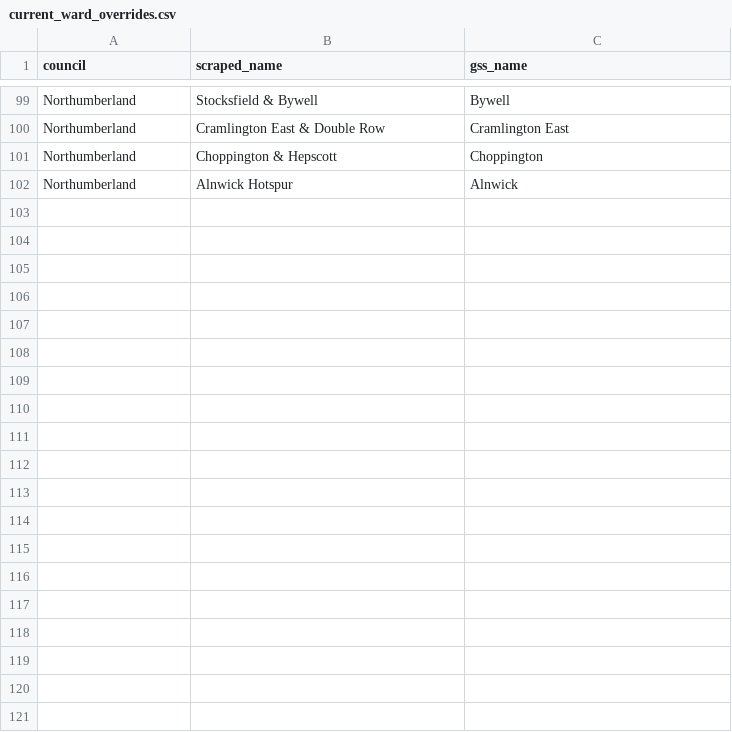
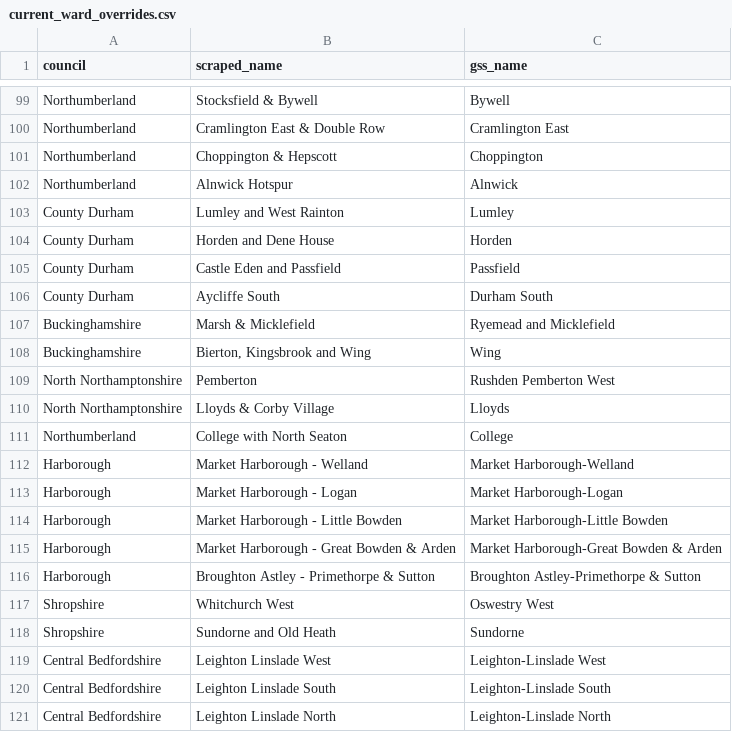
Before and after one commit to MitchellCarey/may-2026-election-correlations, a CSV file: data/source/current_ward_overrides.csv, drawn as a sheet; only a part is shown, gaps mark what is left out; the diff covers the shown part only; the diff names each change by its address in the sheet, - before the commit and + after, or states it on an @@ line.

```diff
--- a/data/source/current_ward_overrides.csv
+++ b/data/source/current_ward_overrides.csv
+row 103: County Durham | Lumley and West Rainton | Lumley
+row 104: County Durham | Horden and Dene House | Horden
+row 105: County Durham | Castle Eden and Passfield | Passfield
+row 106: County Durham | Aycliffe South | Durham South
+row 107: Buckinghamshire | Marsh & Micklefield | Ryemead and Micklefield
+row 108: Buckinghamshire | Bierton, Kingsbrook and Wing | Wing
+row 109: North Northamptonshire | Pemberton | Rushden Pemberton West
+row 110: North Northamptonshire | Lloyds & Corby Village | Lloyds
+row 111: Northumberland | College with North Seaton | College
+row 112: Harborough | Market Harborough - Welland | Market Harborough-Welland
+row 113: Harborough | Market Harborough - Logan | Market Harborough-Logan
+row 114: Harborough | Market Harborough - Little Bowden | Market Harborough-Little Bowden
+row 115: Harborough | Market Harborough - Great Bowden & Arden | Market Harborough-Great Bowden & Arden
+row 116: Harborough | Broughton Astley - Primethorpe & Sutton | Broughton Astley-Primethorpe & Sutton
+row 117: Shropshire | Whitchurch West | Oswestry West
+row 118: Shropshire | Sundorne and Old Heath | Sundorne
+row 119: Central Bedfordshire | Leighton Linslade West | Leighton-Linslade West
+row 120: Central Bedfordshire | Leighton Linslade South | Leighton-Linslade South
+row 121: Central Bedfordshire | Leighton Linslade North | Leighton-Linslade North
```
Also changed, not shown: 28 added rows elsewhere in this file, 1 other file.
